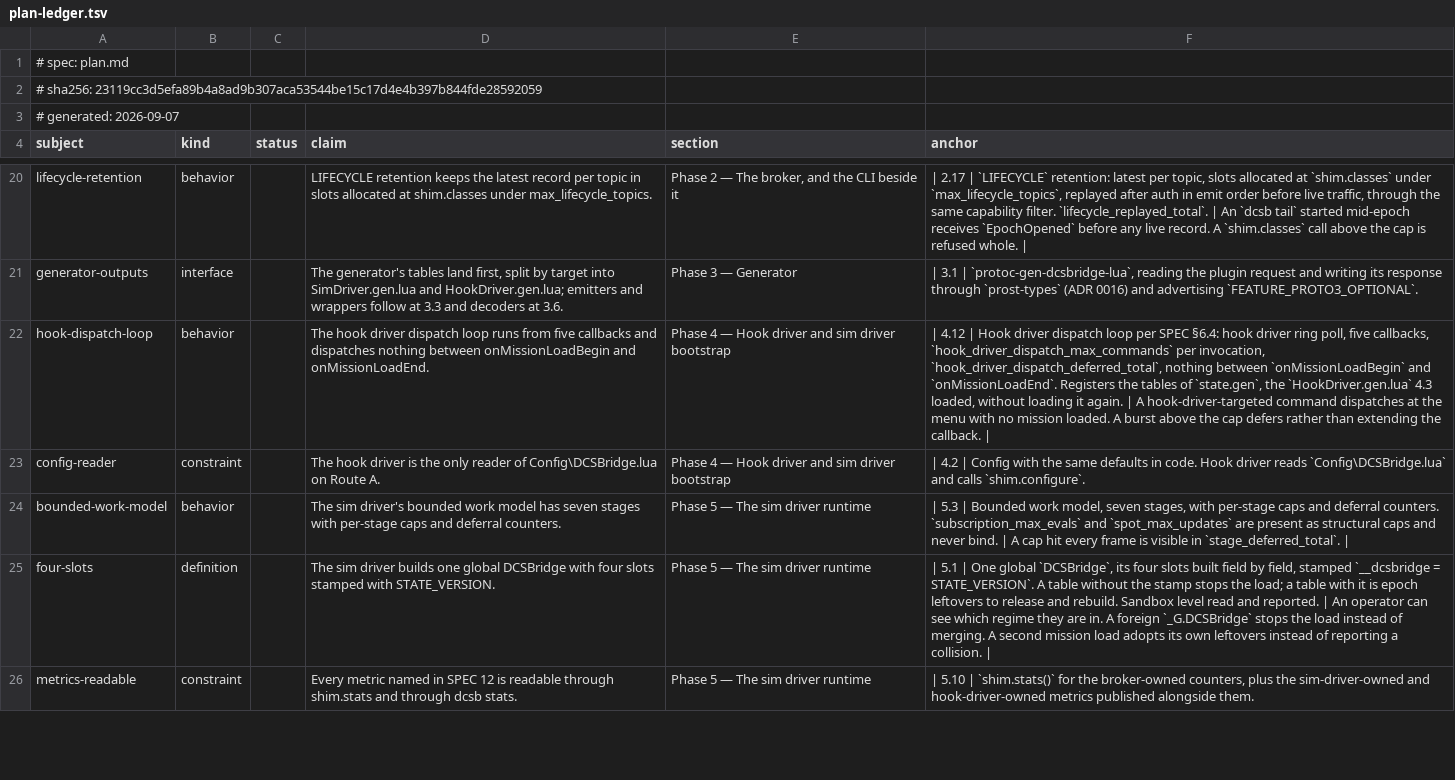
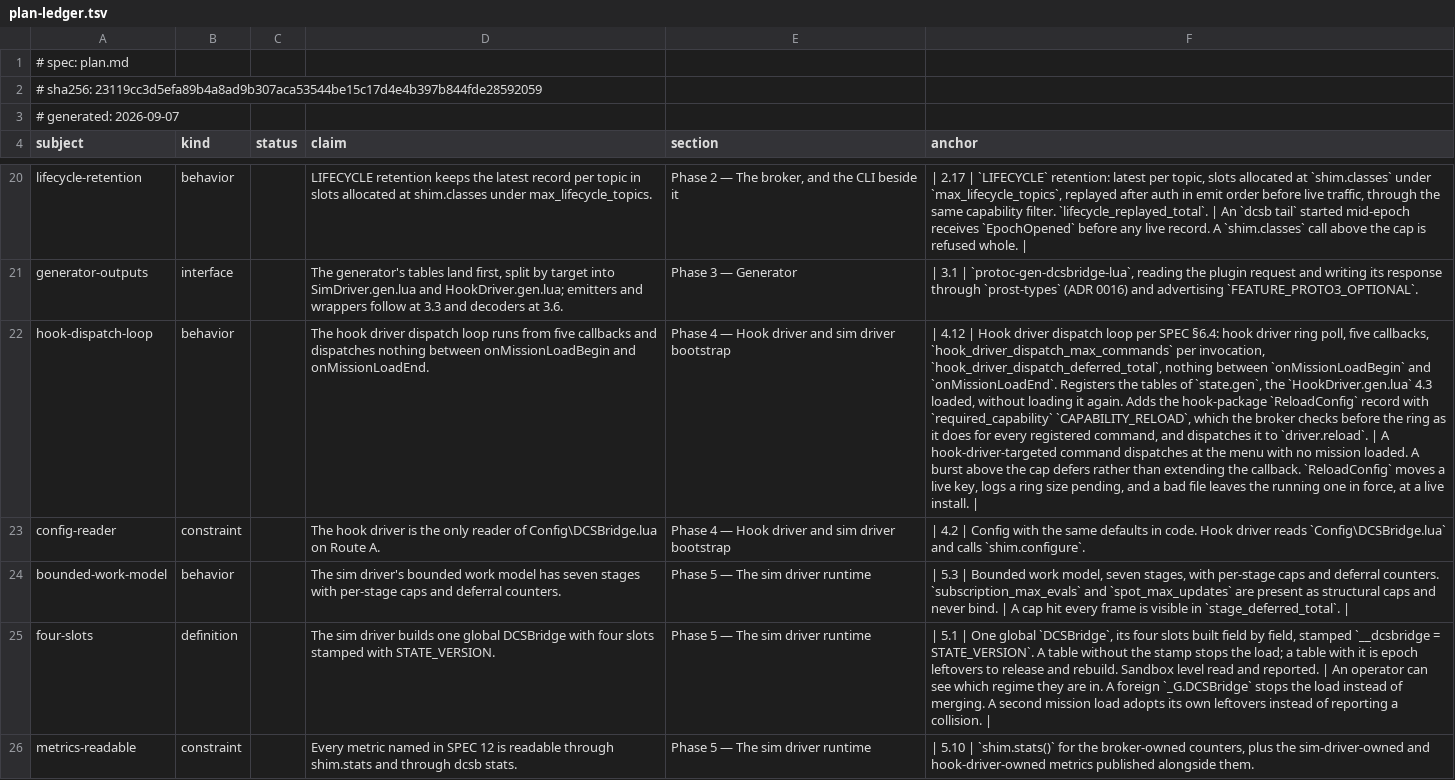
Before and after one commit to tritiumgg/dcs-bridge, a TSV file: docs/plan/plan-ledger.tsv, drawn as a sheet; only a part is shown, gaps mark what is left out; the diff names each change by its address in the sheet, - before the commit and + after, or states it on an @@ line.

```diff
--- a/docs/plan/plan-ledger.tsv
+++ b/docs/plan/plan-ledger.tsv
-F22 (anchor): …it again. | A hook-driver-targeted command dispatches at the menu with no mission loaded. A burst above the cap defers rather than extending the callback. |
+F22 (anchor): …it again. Adds the hook-package `ReloadConfig` record with `required_capability` `CAPABILITY_RELOAD`, which the broker checks before the ring as it does for every registered command, and dispatches it to `driver.reload`. | A hook-driver-targeted command dispatches at the menu with no mission loaded. A burst above the cap defers rather than extending the callback. `ReloadConfig` moves a live key, logs a ring size pending, and a bad file leaves the running one in force, at a live install. |
```
Also changed, not shown: 2 other files.
